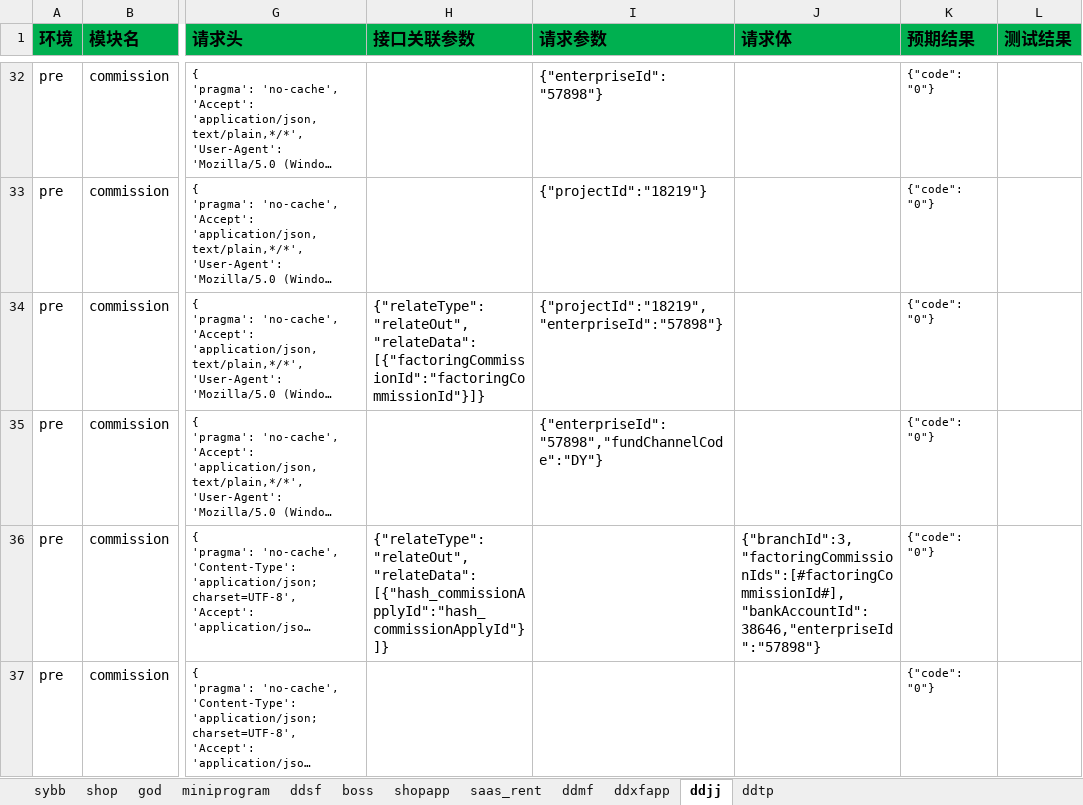
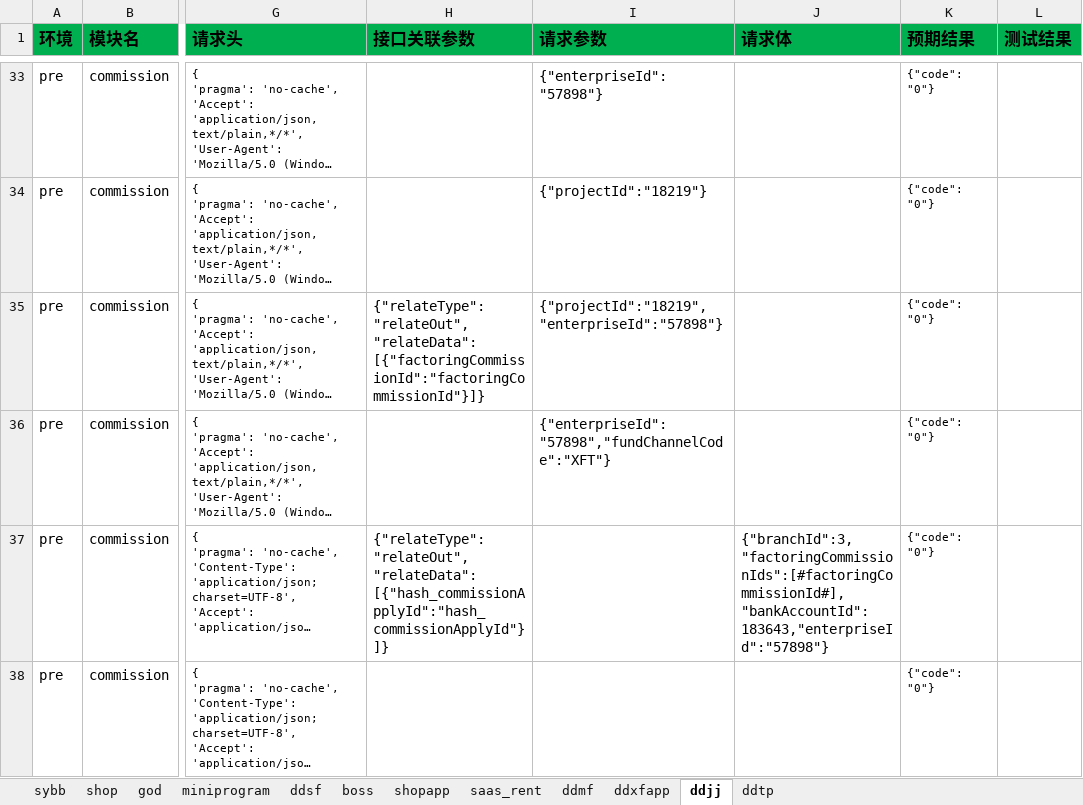
Before and after one commit to zhangdalao/Online-Inspection-New, an Excel workbook: data/FDD接口测试用例.xlsx, sheet ddjj, drawn as a sheet; only a part is shown, gaps mark what is left out; long unchanged cells end in …; values as stored, in another font and other column widths than the file's, no borders; addresses are those after the commit; the diff covers the shown part only; the diff names each change by its address in the sheet, - before the commit and + after, or states it on an @@ line.

```diff
--- a/data/FDD接口测试用例.xlsx (sheet ddjj)
+++ b/data/FDD接口测试用例.xlsx (sheet ddjj)
-I36 (请求参数): {"enterpriseId":"57898","fundChannelCode":"DY"}
+I36 (请求参数): {"enterpriseId":"57898","fundChannelCode":"XFT"}
-J37 (请求体): {"branchId":3,"factoringCommissionIds":[#factoringCommissionId#],"bankAccountId":38646,"enterpriseId":"57898"}
+J37 (请求体): {"branchId":3,"factoringCommissionIds":[#factoringCommissionId#],"bankAccountId":183643,"enterpriseId":"57898"}
```
Also changed, not shown: 2 added rows and 2 edited cells elsewhere in this sheet, sheet ddmf, sheet shopapp, 2 other files.
